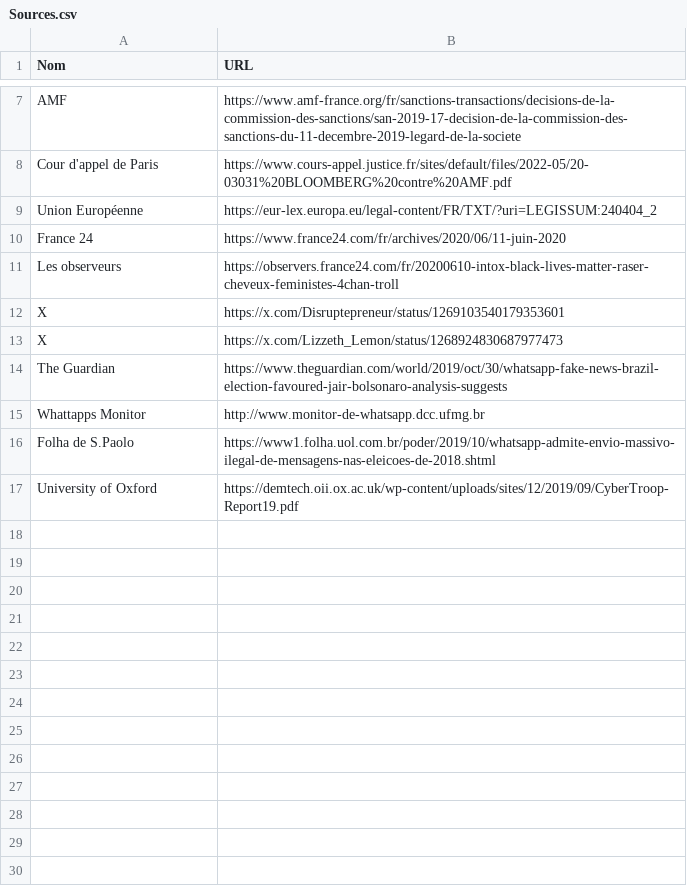
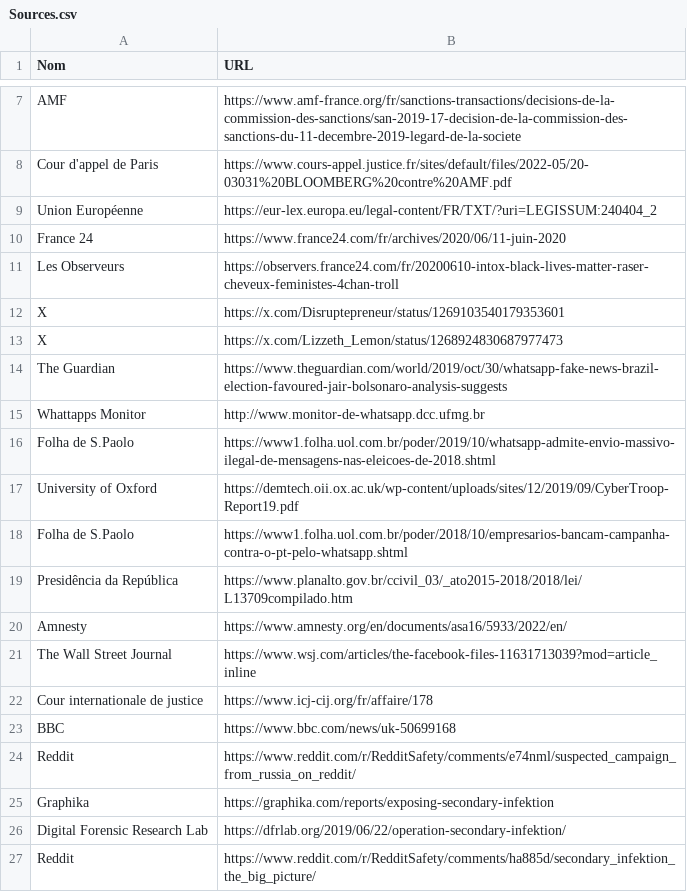
Before and after one commit to NormaProject/LMI-Framework, a CSV file: Sources.csv, drawn as a sheet; only a part is shown, gaps mark what is left out.

Commit message:
Update Sources.csv

```diff
--- a/Sources.csv
+++ b/Sources.csv
@@ -10,3 +10,3 @@ Union Européenne,https://eur-lex.europa.eu/legal-content/FR/TXT/?uri=LEGISSUM:2
 France 24,https://www.france24.com/fr/archives/2020/06/11-juin-2020,
-Les observeurs,https://observers.france24.com/fr/20200610-intox-black-lives-matter-raser-cheveux-feministes-4chan-troll,
+Les Observeurs,https://observers.france24.com/fr/20200610-intox-black-lives-matter-raser-cheveux-feministes-4chan-troll,
 X,https://x.com/Disruptepreneur/status/1269103540179353601,
@@ -17 +17,11 @@ Folha de S.Paolo,https://www1.folha.uol.com.br/poder/2019/10/whatsapp-admite-env
 University of Oxford,https://demtech.oii.ox.ac.uk/wp-content/uploads/sites/12/2019/09/CyberTroop-Report19.pdf,
+Folha de S.Paolo,https://www1.folha.uol.com.br/poder/2018/10/empresarios-bancam-campanha-contra-o-pt-pelo-whatsapp.shtml,
+Presidência da República,https://www.planalto.gov.br/ccivil_03/_ato2015-2018/2018/lei/L13709compilado.htm,
+Amnesty,https://www.amnesty.org/en/documents/asa16/5933/2022/en/,
+The Wall Street Journal,https://www.wsj.com/articles/the-facebook-files-11631713039?mod=article_inline,
+Cour internationale de justice,https://www.icj-cij.org/fr/affaire/178,
+BBC,https://www.bbc.com/news/uk-50699168,
+Reddit,https://www.reddit.com/r/RedditSafety/comments/e74nml/suspected_campaign_from_russia_on_reddit/,
+Graphika,https://graphika.com/reports/exposing-secondary-infektion,
+Digital Forensic Research Lab,https://dfrlab.org/2019/06/22/operation-secondary-infektion/,
+Reddit,https://www.reddit.com/r/RedditSafety/comments/ha885d/secondary_infektion_the_big_picture/,
```
